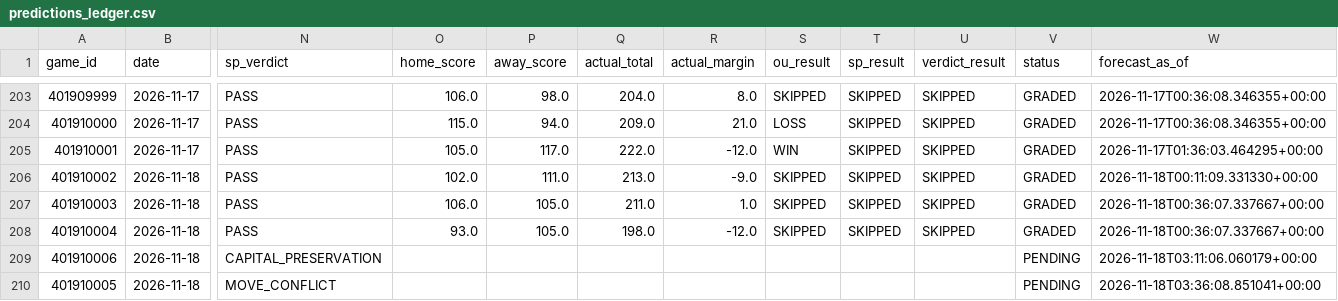
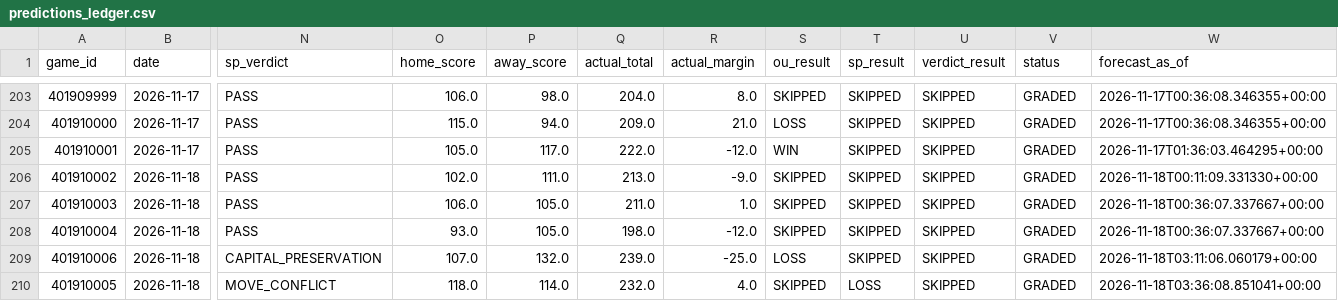
Before and after one commit to Thakky001/NBA, a CSV file: data/raw/predictions_ledger.csv, drawn as a sheet; only a part is shown, gaps mark what is left out; the diff names each change by its address in the sheet, - before the commit and + after, or states it on an @@ line.

```diff
--- a/data/raw/predictions_ledger.csv
+++ b/data/raw/predictions_ledger.csv
-O209 (home_score): (empty)
+O209 (home_score): 107.0
-P209 (away_score): (empty)
+P209 (away_score): 132.0
-Q209 (actual_total): (empty)
+Q209 (actual_total): 239.0
-R209 (actual_margin): (empty)
+R209 (actual_margin): -25.0
-S209 (ou_result): (empty)
+S209 (ou_result): LOSS
-T209 (sp_result): (empty)
+T209 (sp_result): SKIPPED
-U209:U210 (verdict_result): (empty)
+U209:U210 (verdict_result): SKIPPED
-V209:V210 (status): PENDING
+V209:V210 (status): GRADED
-O210 (home_score): (empty)
+O210 (home_score): 118.0
-P210 (away_score): (empty)
+P210 (away_score): 114.0
-Q210 (actual_total): (empty)
+Q210 (actual_total): 232.0
-R210 (actual_margin): (empty)
+R210 (actual_margin): 4.0
-S210 (ou_result): (empty)
+S210 (ou_result): SKIPPED
-T210 (sp_result): (empty)
+T210 (sp_result): LOSS
```
